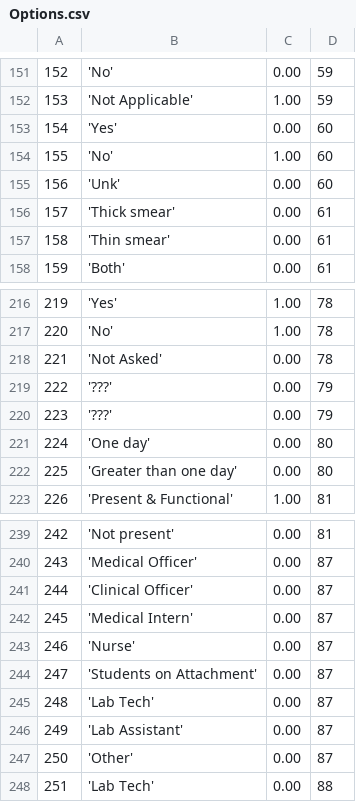
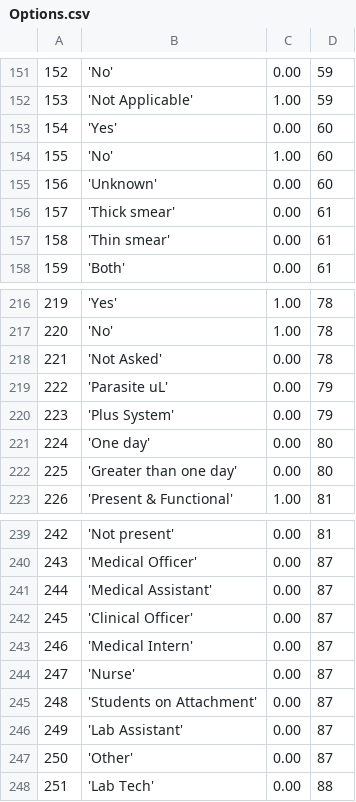
Before and after one commit to EyeSeeTea/malariapp, a CSV file: app/src/edsMalawi/assets/Options.csv, drawn as a sheet; only a part is shown, gaps mark what is left out; removed rows and columns are numbered as before the commit, all else as after; the diff covers the shown part only; the diff names each change by its address in the sheet, - before the commit and + after, or states it on an @@ line.

```diff
--- a/app/src/edsMalawi/assets/Options.csv
+++ b/app/src/edsMalawi/assets/Options.csv
-B155: 'Unk'
+B155: 'Unknown'
-B219: '???'
+B219: 'Parasite uL'
-B220: '???'
+B220: 'Plus System'
+row 241: 244 | 'Medical Assistant' | 0.00 | 87
@@ column A renumbered between rows 242 and 245 @@
-row 245: 248 | 'Lab Tech' | 0.00 | 87
```
Also changed, not shown: 37 added rows elsewhere in this file, app/src/edsMalawi/assets/Answers.csv, app/src/edsMalawi/assets/Headers.csv, 3 other files.
